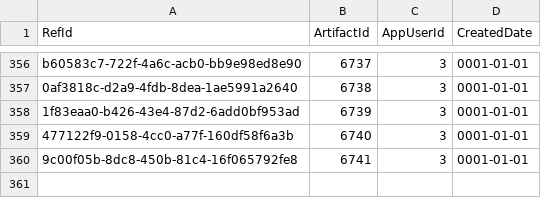
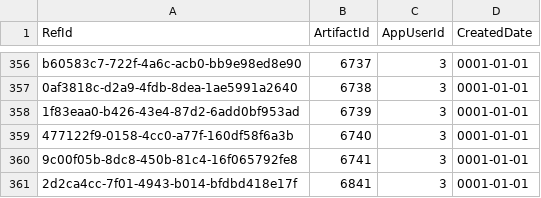
Before and after one commit to NetCoreApps/BlazorDiffusion, a CSV file: BlazorDiffusion/App_Data/seed/artifact-likes.csv, drawn as a sheet; only a part is shown, gaps mark what is left out; the diff names each change by its address in the sheet, - before the commit and + after, or states it on an @@ line.

```diff
--- a/BlazorDiffusion/App_Data/seed/artifact-likes.csv
+++ b/BlazorDiffusion/App_Data/seed/artifact-likes.csv
+row 361: 2d2ca4cc-7f01-4943-b014-bfdbd418e17f | 6841 | 3 | 0001-01-01
```
Also changed, not shown: BlazorDiffusion/App_Data/seed/album-artifacts.csv, BlazorDiffusion/App_Data/seed/albums.csv.
